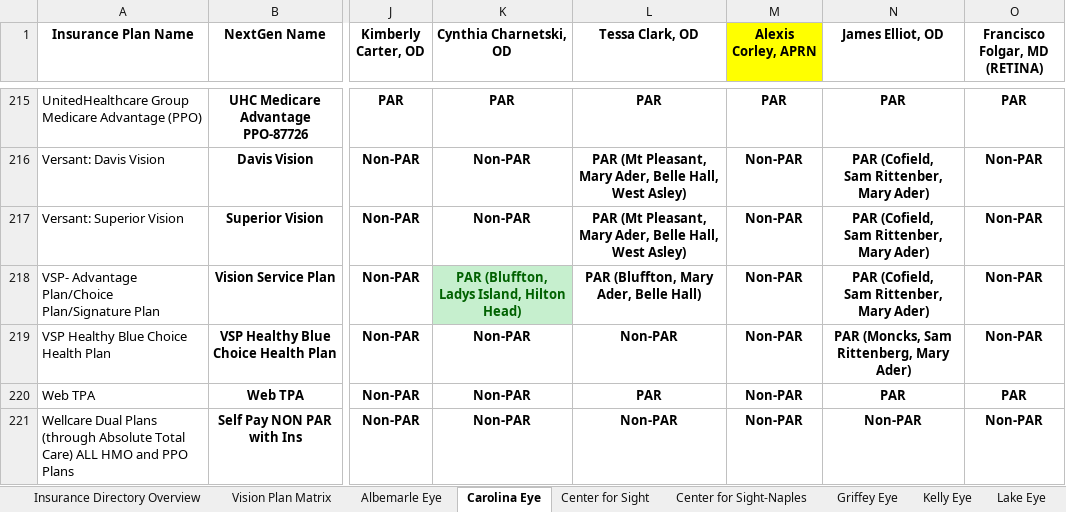
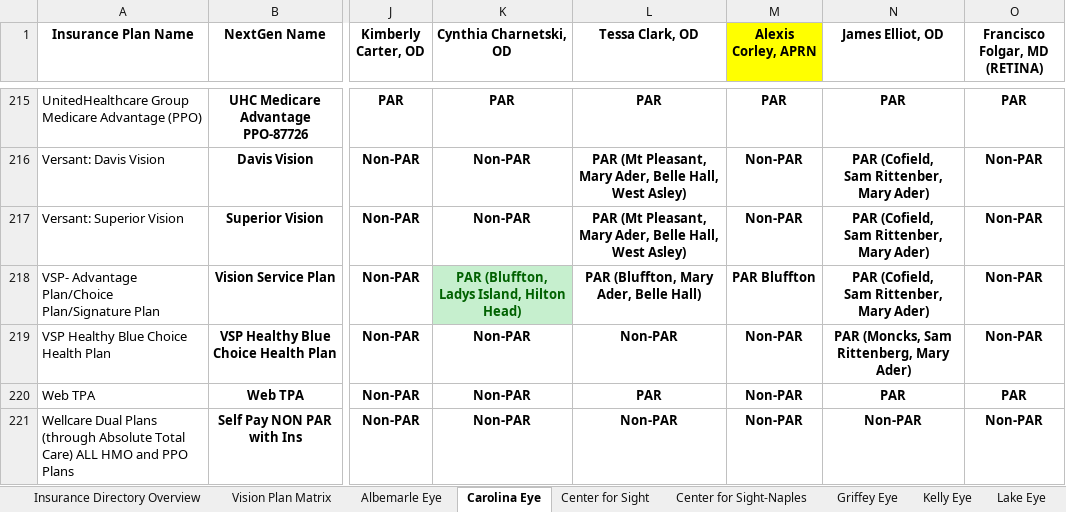
Before and after one commit to wak1616/PAC, an Excel workbook: US Eye Insurance Guide.xlsx, sheet Carolina Eye, drawn as a sheet; only a part is shown, gaps mark what is left out; values as stored, in another font and other column widths than the file's, no borders; conditional formats not drawn; the diff names each change by its address in the sheet, - before the commit and + after, or states it on an @@ line.

```diff
--- a/US Eye Insurance Guide.xlsx (sheet Carolina Eye)
+++ b/US Eye Insurance Guide.xlsx (sheet Carolina Eye)
-M218 (Alexis Corley, APRN): Non-PAR
+M218 (Alexis Corley, APRN): PAR Bluffton
```
Also changed, not shown: sheet Center for Sight.
